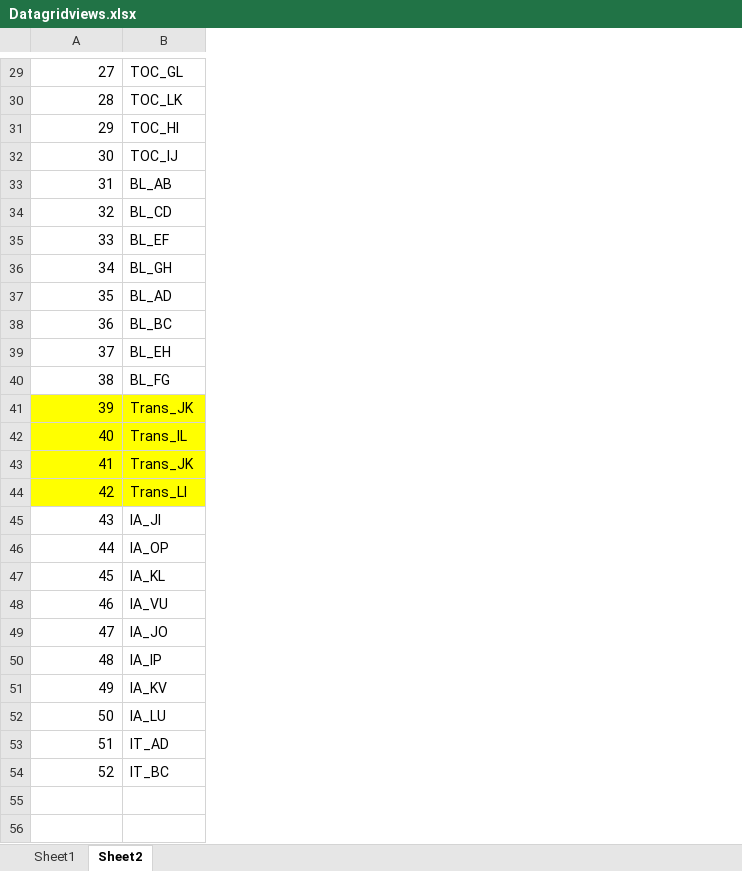
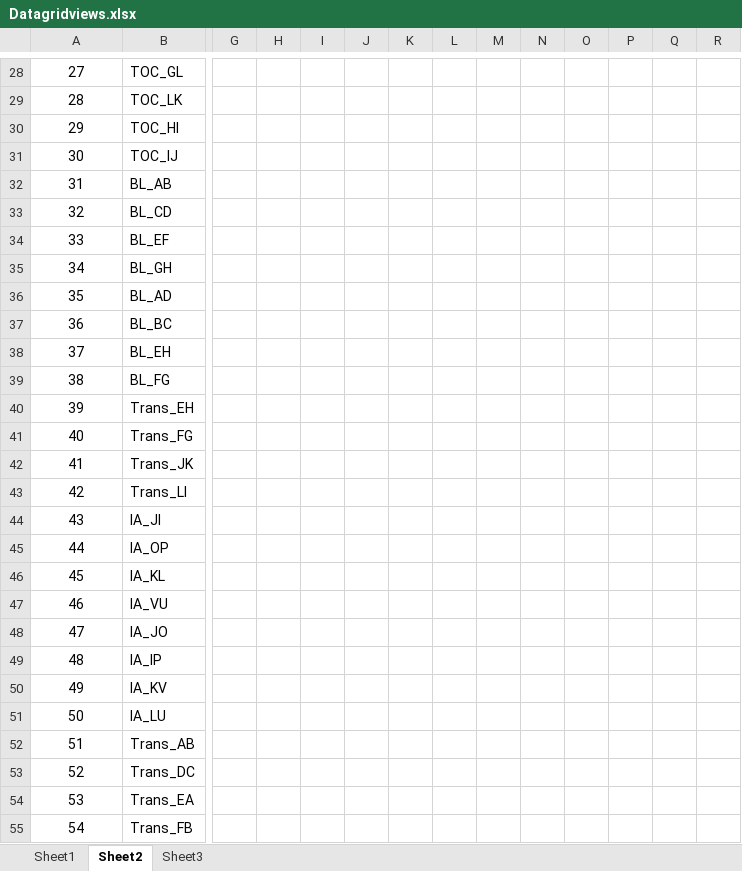
Before and after one commit to ajayyadavay/CSAYObstacleHeightCalculation, an Excel workbook: CSAY Obstacle Height Calculation/Datagridviews.xlsx, sheet Sheet2, drawn as a sheet; only a part is shown, gaps mark what is left out; values as stored, in another font and other column widths than the file's, no borders; removed rows and columns are numbered as before the commit, all else as after; rows hold the shown columns only; the diff covers the shown part only; the diff names each change by its address in the sheet, - before the commit and + after, or states it on an @@ line.

```diff
--- a/CSAY Obstacle Height Calculation/Datagridviews.xlsx (sheet Sheet2)
+++ b/CSAY Obstacle Height Calculation/Datagridviews.xlsx (sheet Sheet2)
+sheet tab: Sheet3
+column G, empty
+column H, empty
+column I, empty
+column J, empty
+column K, empty
+column L, empty
+column M, empty
+column N, empty
+column O, empty
+column P, empty
+column Q, empty
+column R, empty
-A28:A51 alignment: right
+A28:A51 alignment: center
-A40:B43 fill: #FFFF00
+A40:B43 fill: none
-B40: Trans_JK
+B40: Trans_EH
-B41: Trans_IL
+B41: Trans_FG
-row 53: 51 | IT_AD
-row 54: 52 | IT_BC
+row 52: 51 | Trans_AB
+row 53: 52 | Trans_DC
+row 54: 53 | Trans_EA
+row 55: 54 | Trans_FB
```
Also changed, not shown: 2 added rows, 1 removed row, 1 added column, 2 edited cells and cell formats elsewhere in this sheet, sheet Sheet1, 7 other files.
